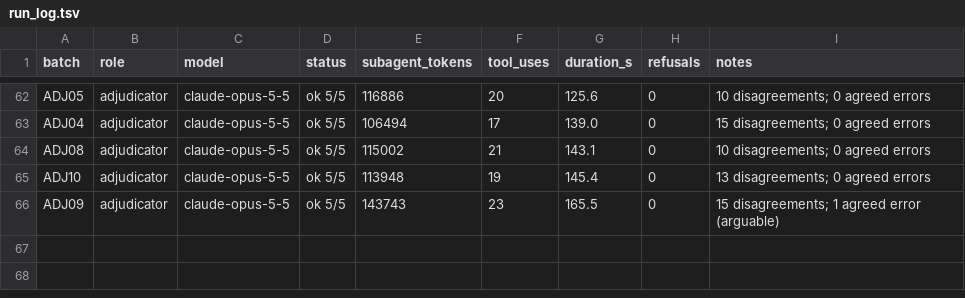
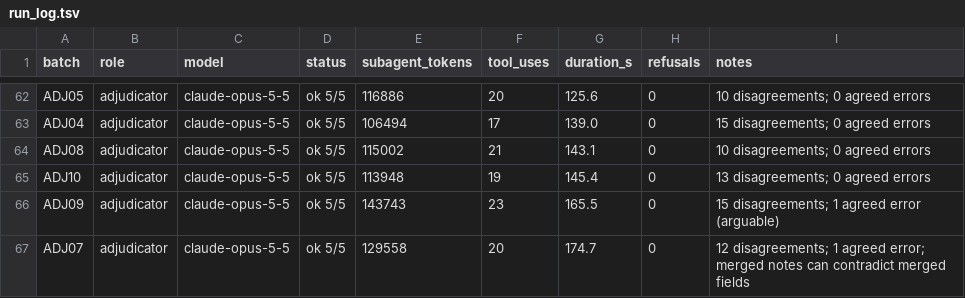
Before and after one commit to cmheilig/harvest-cdc-journals, a TSV file: mmwr-index-eval/run_log.tsv, drawn as a sheet; only a part is shown, gaps mark what is left out; the diff names each change by its address in the sheet, - before the commit and + after, or states it on an @@ line.

```diff
--- a/mmwr-index-eval/run_log.tsv
+++ b/mmwr-index-eval/run_log.tsv
+row 67: ADJ07 | adjudicator | claude-opus-5-5 | ok 5/5 | 129558 | 20 | 174.7 | 0 | 12 disagreements; 1 agreed error; merged notes can contradict merged fields
```
